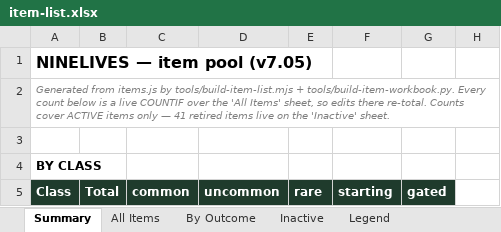
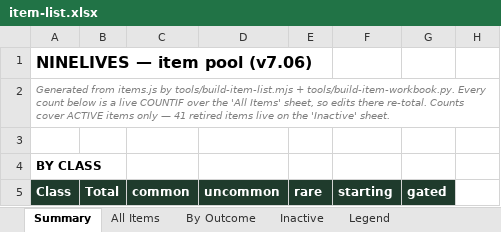
Before and after one commit to JaredMK/Ninelives, an Excel workbook: item-list.xlsx, sheet Summary, drawn as a sheet; only a part is shown; values as stored, in another font and other column widths than the file's, no borders; the diff names each change by its address in the sheet, - before the commit and + after, or states it on an @@ line.

```diff
--- a/item-list.xlsx (sheet Summary)
+++ b/item-list.xlsx (sheet Summary)
-A1 (Class): NINELIVES — item pool (v7.05)
+A1 (Class): NINELIVES — item pool (v7.06)
```
Also changed, not shown: sheet All Items, sheet By Outcome, 12 other files.
